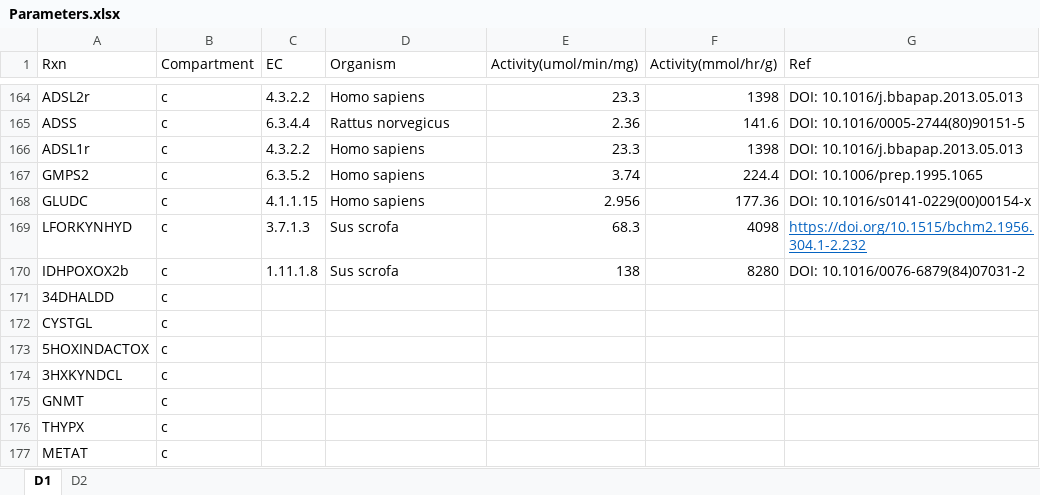
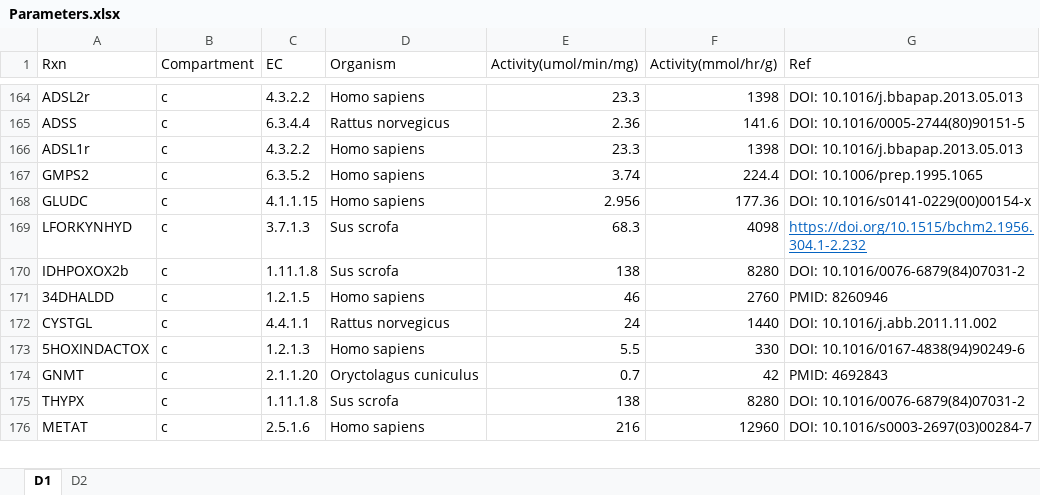
Before and after one commit to SizheQiu/PigGEM2025, an Excel workbook: data/gems/Parameters.xlsx, sheet D1, drawn as a sheet; only a part is shown, gaps mark what is left out; values as stored, in another font and other column widths than the file's, no borders; removed rows and columns are numbered as before the commit, all else as after; the diff covers the shown part only; the diff names each change by its address in the sheet, - before the commit and + after, or states it on an @@ line.

Commit message:
update_params_31032025

```diff
--- a/data/gems/Parameters.xlsx (sheet D1)
+++ b/data/gems/Parameters.xlsx (sheet D1)
-C171 (EC): (empty)
+C171 (EC): 1.2.1.5
-D171 (Organism): (empty)
+D171 (Organism): Homo sapiens
-E171 (Activity(umol/min/mg)): (empty)
+E171 (Activity(umol/min/mg)): 46
-F171 (Activity(mmol/hr/g)): (empty)
+F171 (Activity(mmol/hr/g)): 2760
-G171 (Ref): (empty)
+G171 (Ref): PMID: 8260946
-C172 (EC): (empty)
+C172 (EC): 4.4.1.1
-D172 (Organism): (empty)
+D172 (Organism): Rattus norvegicus
-E172 (Activity(umol/min/mg)): (empty)
+E172 (Activity(umol/min/mg)): 24
-F172 (Activity(mmol/hr/g)): (empty)
+F172 (Activity(mmol/hr/g)): 1440
-G172 (Ref): (empty)
+G172 (Ref): DOI: 10.1016/j.abb.2011.11.002
-C173 (EC): (empty)
+C173 (EC): 1.2.1.3
-D173 (Organism): (empty)
+D173 (Organism): Homo sapiens
-E173 (Activity(umol/min/mg)): (empty)
+E173 (Activity(umol/min/mg)): 5.5
-F173 (Activity(mmol/hr/g)): (empty)
+F173 (Activity(mmol/hr/g)): 330
-G173 (Ref): (empty)
+G173 (Ref): DOI: 10.1016/0167-4838(94)90249-6
-row 174: 3HXKYNDCL | c
-C174 (EC): (empty)
+C174 (EC): 2.1.1.20
-D174 (Organism): (empty)
+D174 (Organism): Oryctolagus cuniculus
-E174 (Activity(umol/min/mg)): (empty)
+E174 (Activity(umol/min/mg)): 0.7
-F174 (Activity(mmol/hr/g)): (empty)
+F174 (Activity(mmol/hr/g)): 42
-G174 (Ref): (empty)
+G174 (Ref): PMID: 4692843
-C175 (EC): (empty)
+C175 (EC): 1.11.1.8
-D175 (Organism): (empty)
+D175 (Organism): Sus scrofa
-E175 (Activity(umol/min/mg)): (empty)
+E175 (Activity(umol/min/mg)): 138
-F175 (Activity(mmol/hr/g)): (empty)
+F175 (Activity(mmol/hr/g)): 8280
-G175 (Ref): (empty)
+G175 (Ref): DOI: 10.1016/0076-6879(84)07031-2
-C176 (EC): (empty)
+C176 (EC): 2.5.1.6
-D176 (Organism): (empty)
+D176 (Organism): Homo sapiens
-E176 (Activity(umol/min/mg)): (empty)
+E176 (Activity(umol/min/mg)): 216
-F176 (Activity(mmol/hr/g)): (empty)
+F176 (Activity(mmol/hr/g)): 12960
-G176 (Ref): (empty)
+G176 (Ref): DOI: 10.1016/s0003-2697(03)00284-7
```
Also changed, not shown: 6 removed rows and 57 edited cells elsewhere in this sheet, formulas that keep their value, 1 other file.
